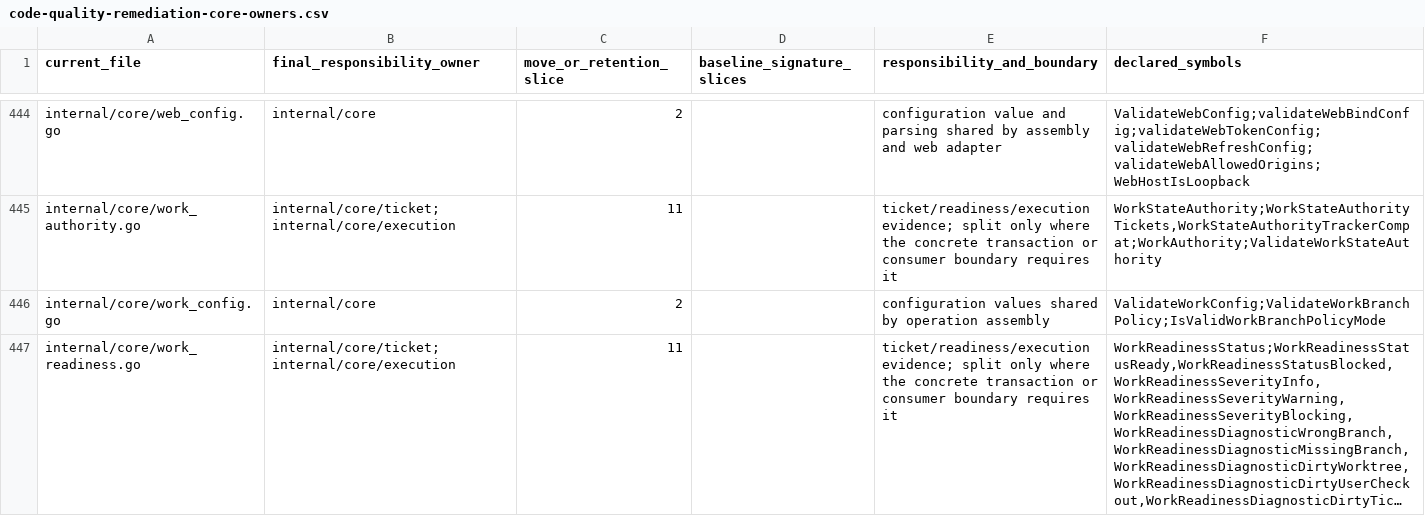
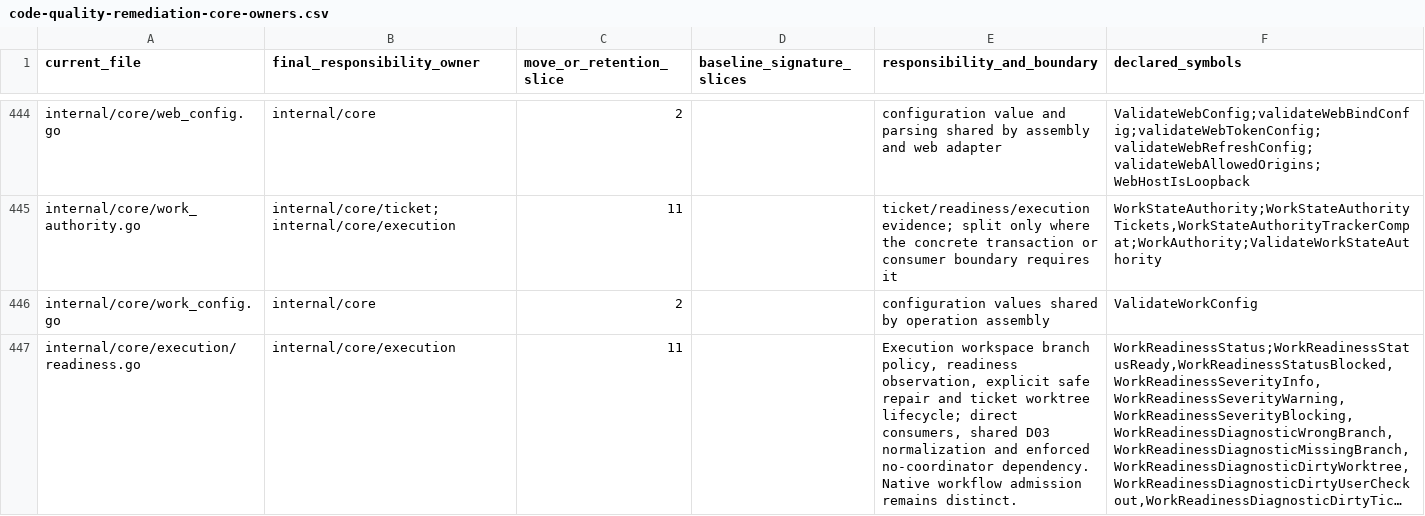
Before and after one commit to adrianpk/chr, a CSV file: ops/default/plan/code-quality-remediation-core-owners.csv, drawn as a sheet; only a part is shown, gaps mark what is left out; long unchanged cells end in …; the diff covers the shown part only; the diff names each change by its address in the sheet, - before the commit and + after, or states it on an @@ line.

Commit message:
refactor(execution): own readiness and worktree lifecycle

```diff
--- a/ops/default/plan/code-quality-remediation-core-owners.csv
+++ b/ops/default/plan/code-quality-remediation-core-owners.csv
-F446 (declared_symbols): ValidateWorkConfig;ValidateWorkBranchPolicy;IsValidWorkBranchPolicyMode
+F446 (declared_symbols): ValidateWorkConfig
-A447 (current_file): internal/core/work_readiness.go
+A447 (current_file): internal/core/execution/readiness.go
-B447 (final_responsibility_owner): internal/core/ticket;internal/core/execution
+B447 (final_responsibility_owner): internal/core/execution
-E447 (responsibility_and_boundary): ticket/readiness/execution evidence; split only where the concrete transaction or consumer boundary requires it
+E447 (responsibility_and_boundary): Execution workspace branch policy, readiness observation, explicit safe repair and ticket worktree lifecycle; direct consumers, shared D03 normalization and enforced no-coordinator dependency. Native workflow admission remains distinct.
```
Also changed, not shown: 5 added rows and 24 edited cells elsewhere in this file, 55 other files.
